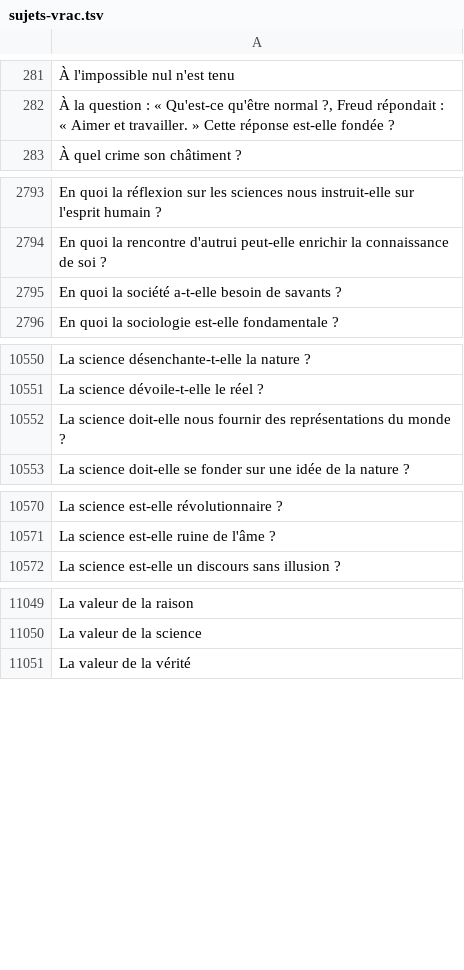
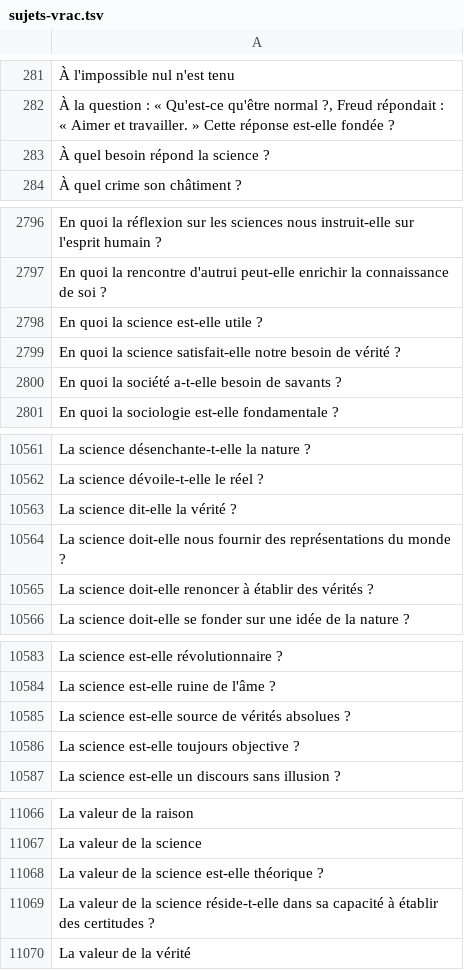
Before and after one commit to eyssette/sujets-philosophie, a TSV file: data/sujets-vrac.tsv, drawn as a sheet; only a part is shown, gaps mark what is left out; the diff covers the shown part only.

Commit message:
sujets sur la science

```diff
--- a/data/sujets-vrac.tsv
+++ b/data/sujets-vrac.tsv
@@ -282,2 +282,3 @@
 À la question : « Qu'est-ce qu'être normal ?, Freud répondait : « Aimer et travailler. » Cette réponse est-elle fondée ?
+À quel besoin répond la science ?
 À quel crime son châtiment ?
@@ -2794,2 +2797,4 @@ En quoi la réflexion sur les sciences nous instruit-elle sur l'esprit humain ?
 En quoi la rencontre d'autrui peut-elle enrichir la connaissance de soi ?
+En quoi la science est-elle utile ?
+En quoi la science satisfait-elle notre besoin de vérité ?
 En quoi la société a-t-elle besoin de savants ?
@@ -10551,3 +10562,5 @@ La science désenchante-t-elle la nature ?
 La science dévoile-t-elle le réel ?
+La science dit-elle la vérité ?
 La science doit-elle nous fournir des représentations du monde ?
+La science doit-elle renoncer à établir des vérités ?
 La science doit-elle se fonder sur une idée de la nature ?
@@ -10571,2 +10584,4 @@ La science est-elle révolutionnaire ?
 La science est-elle ruine de l'âme ?
+La science est-elle source de vérités absolues ?
+La science est-elle toujours objective ?
 La science est-elle un discours sans illusion ?
@@ -11050,2 +11067,4 @@ La valeur de la raison
 La valeur de la science
+La valeur de la science est-elle théorique ?
+La valeur de la science réside-t-elle dans sa capacité à établir des certitudes ?
 La valeur de la vérité
```
Also changed, not shown: 15 added rows and 1 moved row elsewhere in this file.
